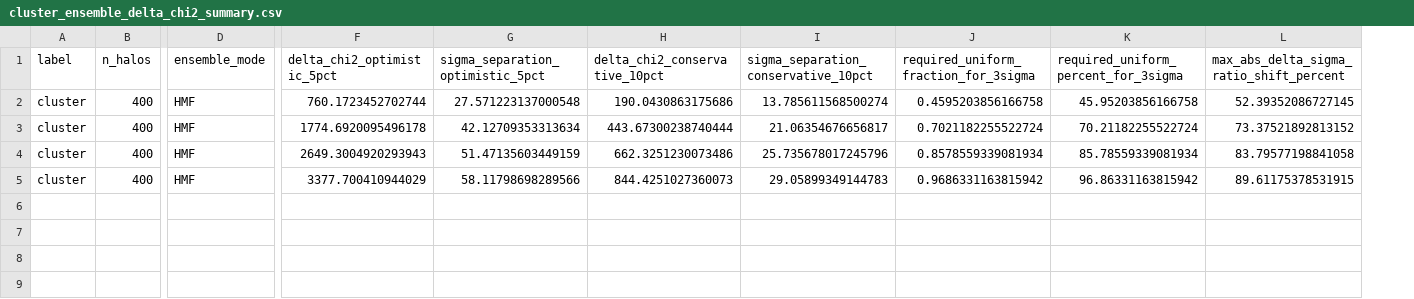
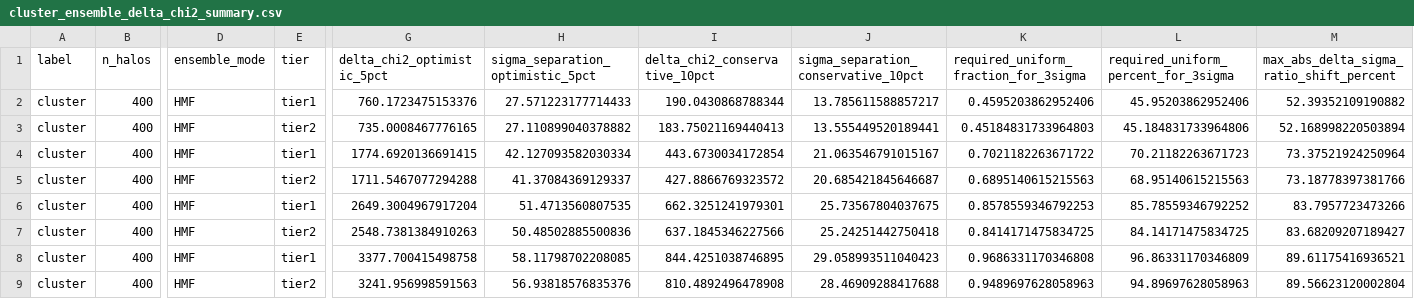
Before and after one commit to dr-guangtou/stage_v_dm, a CSV file: sidm_dsigma/outputs/tables/cluster_ensemble_delta_chi2_summary.csv, drawn as a sheet; only a part is shown, gaps mark what is left out; addresses are those after the commit; rows hold the shown columns only; the diff names each change by its address in the sheet, - before the commit and + after, or states it on an @@ line.

```diff
--- a/sidm_dsigma/outputs/tables/cluster_ensemble_delta_chi2_summary.csv
+++ b/sidm_dsigma/outputs/tables/cluster_ensemble_delta_chi2_summary.csv
+column E (tier), row 2: tier1; row 4: tier1; row 6: tier1; row 8: tier1
-G2 (delta_chi2_optimistic_5pct): 760.1723452702744
+G2 (delta_chi2_optimistic_5pct): 760.1723475153376
-H2 (sigma_separation_optimistic_5pct): 27.571223137000548
+H2 (sigma_separation_optimistic_5pct): 27.571223177714433
-I2 (delta_chi2_conservative_10pct): 190.0430863175686
+I2 (delta_chi2_conservative_10pct): 190.0430868788344
-J2: 13.785611568500274
+J2: 13.785611588857217
-K2: 0.4595203856166758
+K2: 0.4595203862952406
-L2: 45.95203856166758
+L2: 45.95203862952406
-M2: 52.39352086727145
+M2: 52.39352109190882
+row 3: cluster | 400 | HMF | tier2 | 735.0008467776165 | 27.110899040378882 | 183.75021169440413 | 13.555449520189441 | 0.45184831733964803 | 45.184831733964806 | 52.168998220503894
-G4 (delta_chi2_optimistic_5pct): 1774.6920095496178
+G4 (delta_chi2_optimistic_5pct): 1774.6920136691415
-H4 (sigma_separation_optimistic_5pct): 42.12709353313634
+H4 (sigma_separation_optimistic_5pct): 42.127093582030334
-I4 (delta_chi2_conservative_10pct): 443.67300238740444
+I4 (delta_chi2_conservative_10pct): 443.6730034172854
-J4: 21.06354676656817
+J4: 21.063546791015167
-K4: 0.7021182255522724
+K4: 0.7021182263671722
-L4: 70.21182255522724
+L4: 70.21182263671723
-M4: 73.37521892813152
+M4: 73.37521924250964
+row 5: cluster | 400 | HMF | tier2 | 1711.5467077294288 | 41.37084369129337 | 427.8866769323572 | 20.685421845646687 | 0.6895140615215563 | 68.95140615215563 | 73.18778397381766
-G6 (delta_chi2_optimistic_5pct): 2649.3004920293943
+G6 (delta_chi2_optimistic_5pct): 2649.3004967917204
-H6 (sigma_separation_optimistic_5pct): 51.47135603449159
+H6 (sigma_separation_optimistic_5pct): 51.4713560807535
-I6 (delta_chi2_conservative_10pct): 662.3251230073486
+I6 (delta_chi2_conservative_10pct): 662.3251241979301
-J6: 25.735678017245796
+J6: 25.73567804037675
-K6: 0.8578559339081934
+K6: 0.8578559346792253
-L6: 85.78559339081934
+L6: 85.78559346792252
-M6: 83.79577198841058
+M6: 83.7957723473266
+row 7: cluster | 400 | HMF | tier2 | 2548.7381384910263 | 50.48502885500836 | 637.1845346227566 | 25.24251442750418 | 0.8414171475834725 | 84.14171475834725 | 83.68209207189427
-G8 (delta_chi2_optimistic_5pct): 3377.700410944029
+G8 (delta_chi2_optimistic_5pct): 3377.700415498758
-H8 (sigma_separation_optimistic_5pct): 58.11798698289566
+H8 (sigma_separation_optimistic_5pct): 58.11798702208085
-I8 (delta_chi2_conservative_10pct): 844.4251027360073
+I8 (delta_chi2_conservative_10pct): 844.4251038746895
-J8: 29.05899349144783
+J8: 29.058993511040423
-K8: 0.9686331163815942
+K8: 0.9686331170346808
-L8: 96.86331163815942
+L8: 96.86331170346809
-M8: 89.61175378531915
+M8: 89.61175416936521
+row 9: cluster | 400 | HMF | tier2 | 3241.956998591563 | 56.93818576835376 | 810.4892496478908 | 28.46909288417688 | 0.9489697628058963 | 94.89697628058963 | 89.56623120002804
```
Also changed, not shown: sidm_dsigma/outputs/intermediate/cluster_ensemble_halo_catalog.csv, sidm_dsigma/outputs/intermediate/cluster_ensemble_stacked_delta_sigma_profiles.csv, 38 other files.
